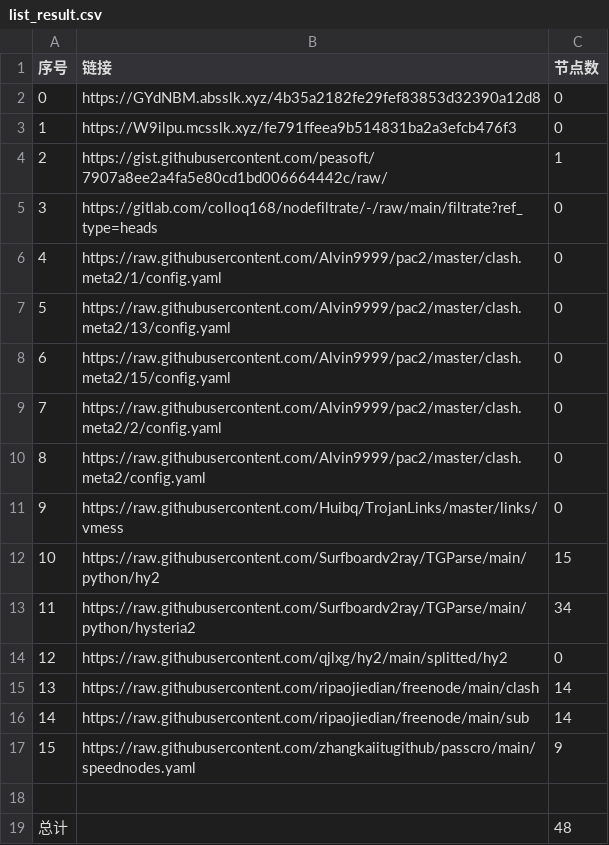
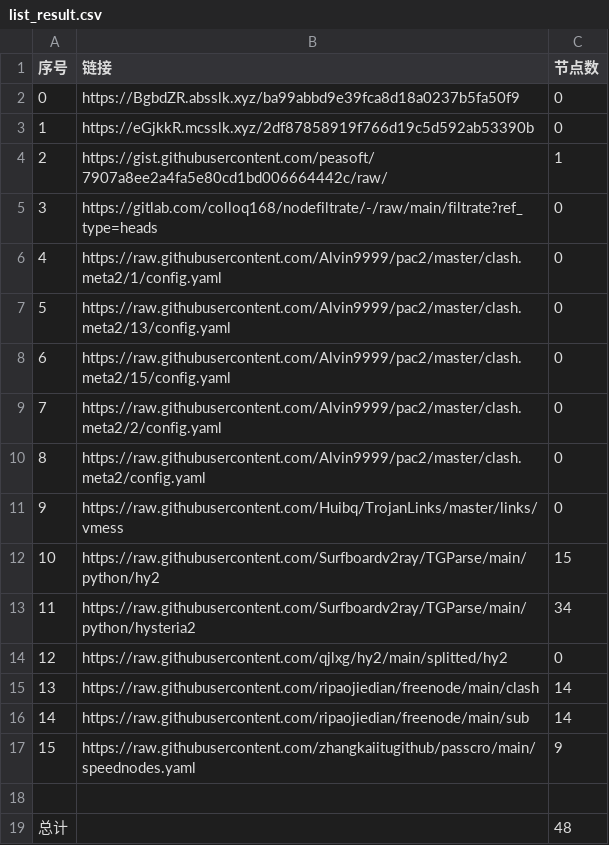
Before and after one commit to gp5061127/NoMoreWalls, a CSV file: list_result.csv, drawn as a sheet.

```diff
--- a/list_result.csv
+++ b/list_result.csv
@@ -1,4 +1,4 @@
 序号,链接,节点数
-0,https://GYdNBM.absslk.xyz/4b35a2182fe29fef83853d32390a12d8,0
-1,https://W9ilpu.mcsslk.xyz/fe791ffeea9b514831ba2a3efcb476f3,0
+0,https://BgbdZR.absslk.xyz/ba99abbd9e39fca8d18a0237b5fa50f9,0
+1,https://eGjkkR.mcsslk.xyz/2df87858919f766d19c5d592ab53390b,0
 2,https://gist.githubusercontent.com/peasoft/7907a8ee2a4fa5e80cd1bd006664442c/raw/,1
```
Also changed, not shown: 15 other files.
